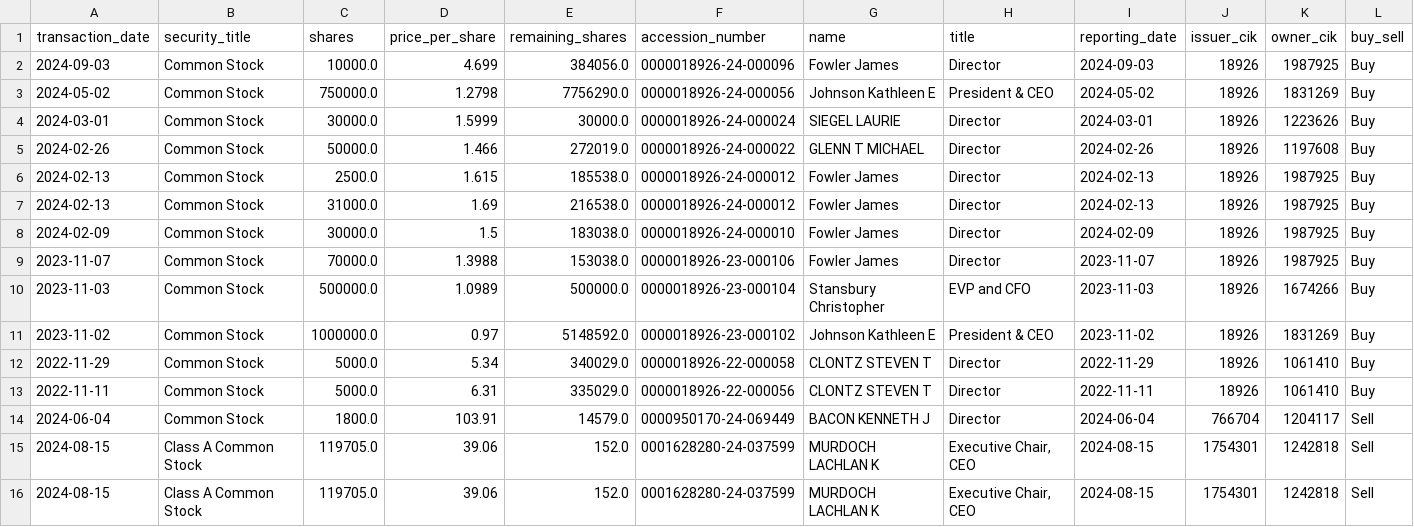
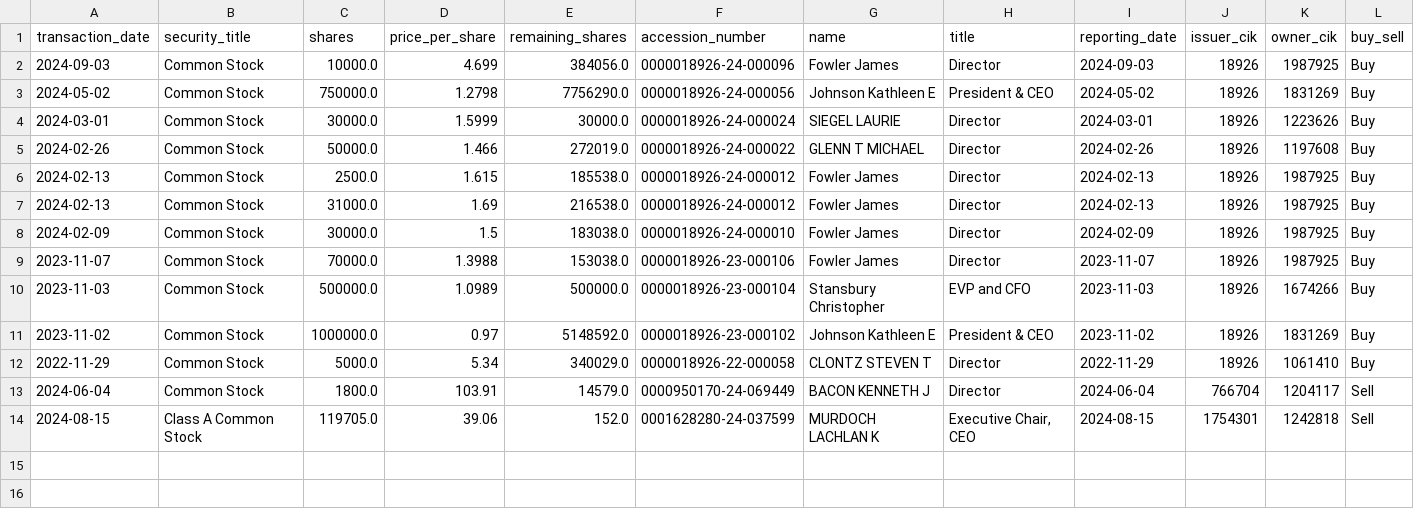
Before and after one commit to supertypeai/sectors_us_insider_trading, a CSV file: unlisted_security_titles_batch_1.csv, drawn as a sheet; only a part is shown; rows hold the shown columns only; the diff names each change by its address in the sheet, - before the commit and + after, or states it on an @@ line.

```diff
--- a/unlisted_security_titles_batch_1.csv
+++ b/unlisted_security_titles_batch_1.csv
-row 13: 2022-11-11 | Common Stock | 5000.0 | 6.31 | 335029.0 | 0000018926-22-000056 | CLONTZ STEVEN T | Director | 2022-11-11 | 18926 | 1061410 | Buy
-row 15: 2024-08-15 | Class A Common Stock | 119705.0 | 39.06 | 152.0 | 0001628280-24-037599 | MURDOCH LACHLAN K | Executive Chair, CEO | 2024-08-15 | 1754301 | 1242818 | Sell
```
